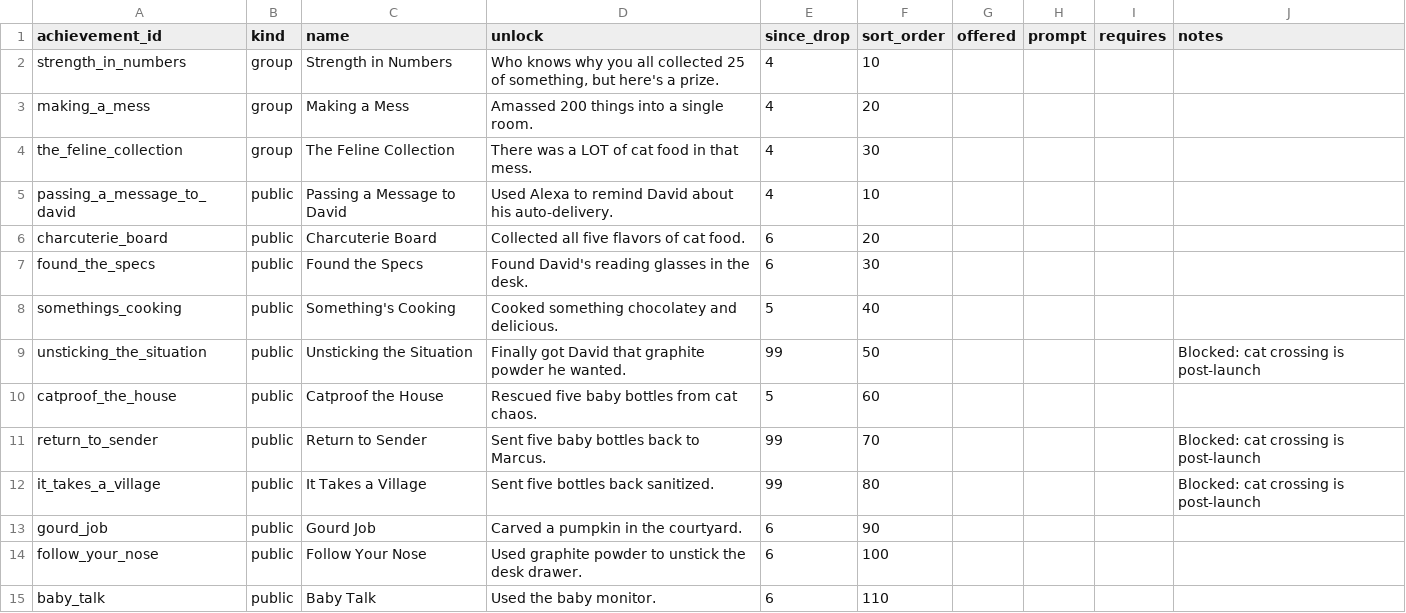
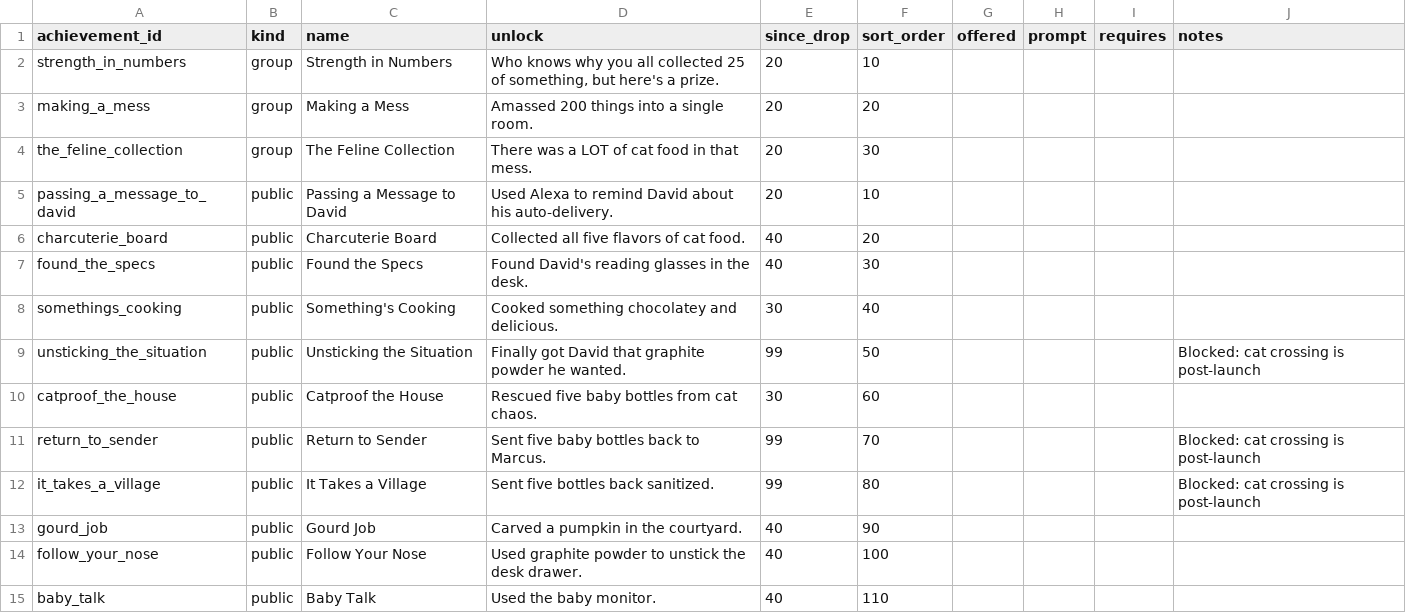
Before and after one commit to kelseybooth/halloween-in-june, a TSV file: creative content/achievements.tsv, drawn as a sheet; only a part is shown; the diff covers the shown part only.

```diff
--- a/creative content/achievements.tsv
+++ b/creative content/achievements.tsv
@@ -1,15 +1,15 @@
 achievement_id	kind	name	unlock	since_drop	sort_order	offered	prompt	requires	notes
-strength_in_numbers	group	Strength in Numbers	Who knows why you all collected 25 of something, but here's a prize.	4	10				
-making_a_mess	group	Making a Mess	Amassed 200 things into a single room.	4	20				
-the_feline_collection	group	The Feline Collection	There was a LOT of cat food in that mess.	4	30				
-passing_a_message_to_david	public	Passing a Message to David	Used Alexa to remind David about his auto-delivery.	4	10				
-charcuterie_board	public	Charcuterie Board	Collected all five flavors of cat food.	6	20				
-found_the_specs	public	Found the Specs	Found David's reading glasses in the desk.	6	30				
-somethings_cooking	public	Something's Cooking	Cooked something chocolatey and delicious.	5	40				
+strength_in_numbers	group	Strength in Numbers	Who knows why you all collected 25 of something, but here's a prize.	20	10				
+making_a_mess	group	Making a Mess	Amassed 200 things into a single room.	20	20				
+the_feline_collection	group	The Feline Collection	There was a LOT of cat food in that mess.	20	30				
+passing_a_message_to_david	public	Passing a Message to David	Used Alexa to remind David about his auto-delivery.	20	10				
+charcuterie_board	public	Charcuterie Board	Collected all five flavors of cat food.	40	20				
+found_the_specs	public	Found the Specs	Found David's reading glasses in the desk.	40	30				
+somethings_cooking	public	Something's Cooking	Cooked something chocolatey and delicious.	30	40				
 unsticking_the_situation	public	Unsticking the Situation	Finally got David that graphite powder he wanted.	99	50				Blocked: cat crossing is post-launch
-catproof_the_house	public	Catproof the House	Rescued five baby bottles from cat chaos.	5	60				
+catproof_the_house	public	Catproof the House	Rescued five baby bottles from cat chaos.	30	60				
 return_to_sender	public	Return to Sender	Sent five baby bottles back to Marcus.	99	70				Blocked: cat crossing is post-launch
 it_takes_a_village	public	It Takes a Village	Sent five bottles back sanitized.	99	80				Blocked: cat crossing is post-launch
-gourd_job	public	Gourd Job	Carved a pumpkin in the courtyard.	6	90				
-follow_your_nose	public	Follow Your Nose	Used graphite powder to unstick the desk drawer.	6	100				
-baby_talk	public	Baby Talk	Used the baby monitor.	6	110				
+gourd_job	public	Gourd Job	Carved a pumpkin in the courtyard.	40	90				
+follow_your_nose	public	Follow Your Nose	Used graphite powder to unstick the desk drawer.	40	100				
+baby_talk	public	Baby Talk	Used the baby monitor.	40	110				
```
Also changed, not shown: 17 edited cells elsewhere in this file, creative content/drops.tsv, creative content/restocks.tsv, 10 other files.
